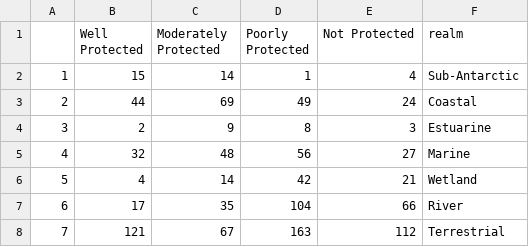
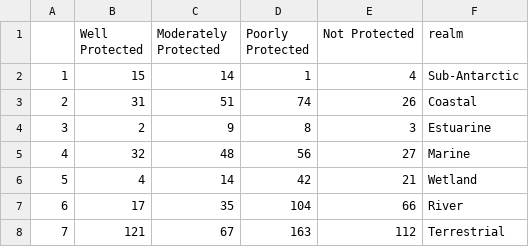
Before and after one commit to askowno/Integrated_results, a CSV file: outputs/epl_count_per_realm.csv, drawn as a sheet.

```diff
--- a/outputs/epl_count_per_realm.csv
+++ b/outputs/epl_count_per_realm.csv
@@ -2,3 +2,3 @@
 "1",15,14,1,4,"Sub-Antarctic"
-"2",44,69,49,24,"Coastal"
+"2",31,51,74,26,"Coastal"
 "3",2,9,8,3,"Estuarine"
```
Also changed, not shown: outputs/epl_ext_per_realm.csv, outputs/rle_count_per_realm.csv, 12 other files.
